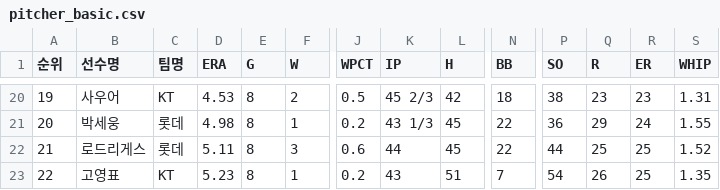
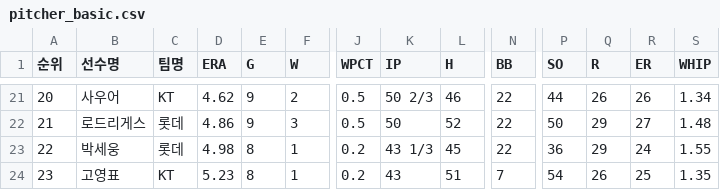
Before and after one commit to yruserious/kbo-fangraphs, a CSV file: data_raw/2026_kbo_official/pitcher_basic.csv, drawn as a sheet; only a part is shown, gaps mark what is left out; removed rows and columns are numbered as before the commit, all else as after; rows hold the shown columns only; the diff covers the shown part only; the diff names each change by its address in the sheet, - before the commit and + after, or states it on an @@ line.

```diff
--- a/data_raw/2026_kbo_official/pitcher_basic.csv
+++ b/data_raw/2026_kbo_official/pitcher_basic.csv
-A21 (순위): 19
+A21 (순위): 20
-D21 (ERA): 4.53
+D21 (ERA): 4.62
-E21 (G): 8
+E21 (G): 9
-K21 (IP): 45 2/3
+K21 (IP): 50 2/3
-L21 (H): 42
+L21 (H): 46
-N21 (BB): 18
+N21 (BB): 22
-P21 (SO): 38
+P21 (SO): 44
-Q21 (R): 23
+Q21 (R): 26
-R21 (ER): 23
+R21 (ER): 26
-S21 (WHIP): 1.31
+S21 (WHIP): 1.34
+row 22: 21 | 로드리게스 | 롯데 | 4.86 | 9 | 3 | 0.5 | 50 | 52 | 22 | 50 | 29 | 27 | 1.48
-A23 (순위): 20
+A23 (순위): 22
-row 22: 21 | 로드리게스 | 롯데 | 5.11 | 8 | 3 | 0.6 | 44 | 45 | 22 | 44 | 25 | 25 | 1.52
-A24 (순위): 22
+A24 (순위): 23
```
Also changed, not shown: 2 added rows, 1 removed row and 29 edited cells elsewhere in this file, data_raw/2026_kbo_official/defense_basic.csv, data_raw/2026_kbo_official/hitter_basic1.csv, 2 other files.
